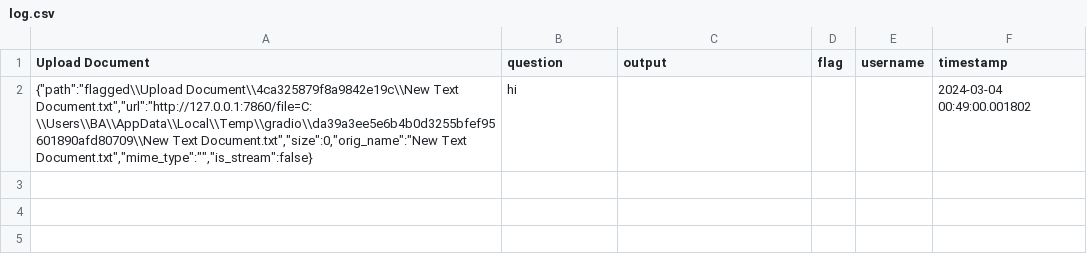
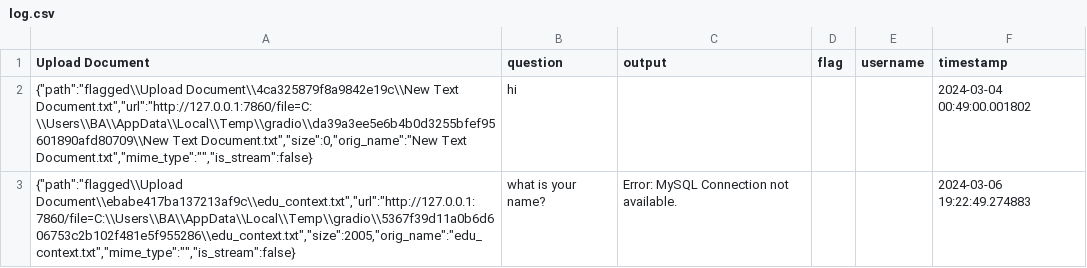
Before and after one commit to basel-ay/Question-Answering-System, a CSV file: flagged/log.csv, drawn as a sheet.

```diff
--- a/flagged/log.csv
+++ b/flagged/log.csv
@@ -2 +2,2 @@ Upload Document,question,output,flag,username,timestamp
 "{""path"":""flagged\\Upload Document\\4ca325879f8a9842e19c\\New Text Document.txt"",""url"":""http://127.0.0.1:7860/file=C:\\Users\\BA\\AppData\\Local\\Temp\\gradio\\da39a3ee5e6b4b0d3255bfef95601890afd80709\\New Text Document.txt"",""size"":0,""orig_name"":""New Text Document.txt"",""mime_type"":"""",""is_stream"":false}",hi,,,,2024-03-04 00:49:00.001802
+"{""path"":""flagged\\Upload Document\\ebabe417ba137213af9c\\edu_context.txt"",""url"":""http://127.0.0.1:7860/file=C:\\Users\\BA\\AppData\\Local\\Temp\\gradio\\5367f39d11a0b6d606753c2b102f481e5f955286\\edu_context.txt"",""size"":2005,""orig_name"":""edu_context.txt"",""mime_type"":"""",""is_stream"":false}",what is your name?,Error: MySQL Connection not available.,,,2024-03-06 19:22:49.274883
```
Also changed, not shown: 1 other file.
